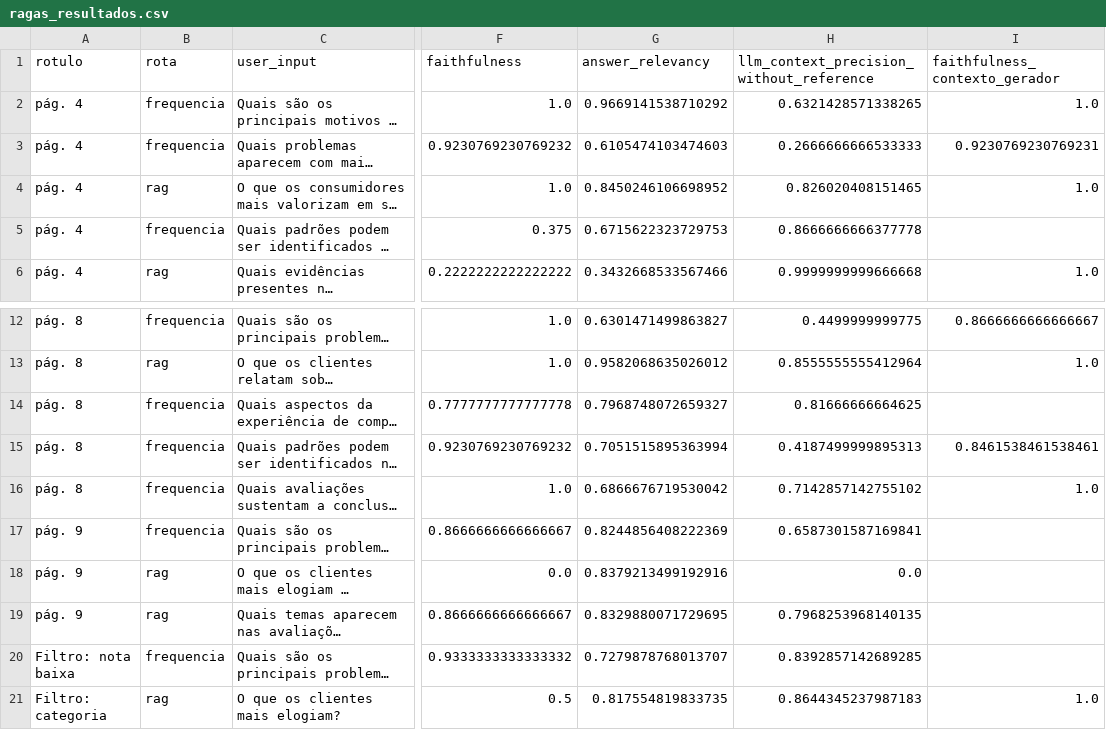
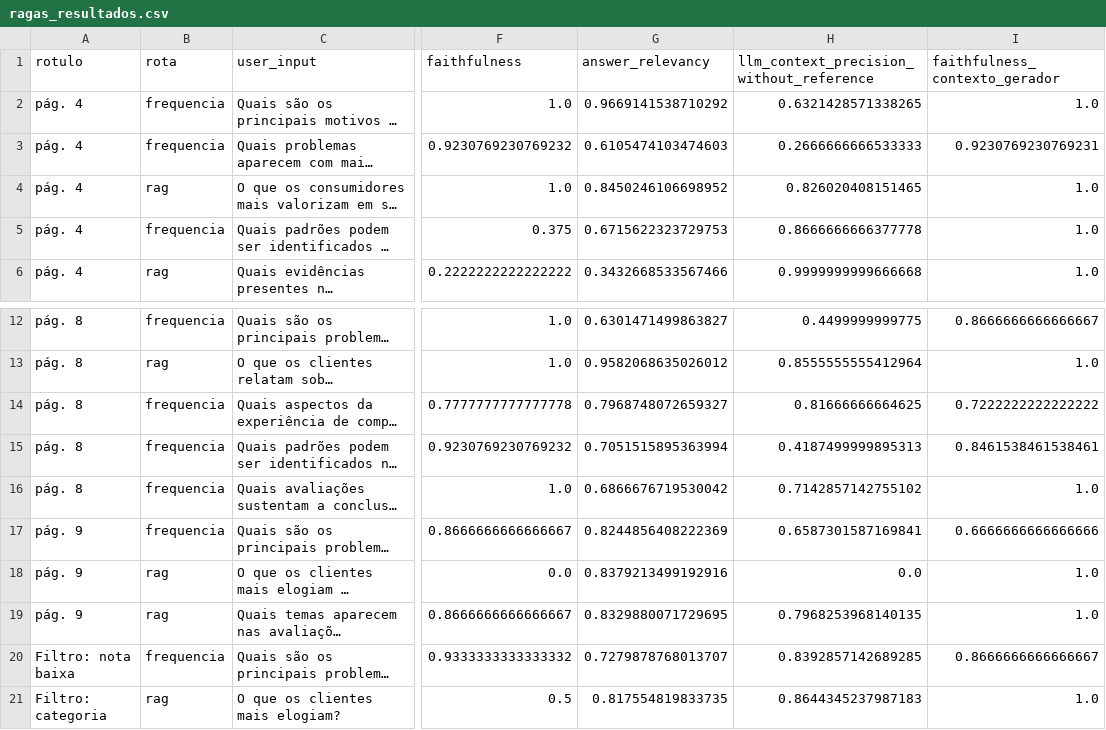
Before and after one commit to LuizFernandoNascimento/tech-challenge-fase4, a CSV file: artifacts/ragas_resultados.csv, drawn as a sheet; only a part is shown, gaps mark what is left out; long unchanged cells end in …; the diff names each change by its address in the sheet, - before the commit and + after, or states it on an @@ line.

```diff
--- a/artifacts/ragas_resultados.csv
+++ b/artifacts/ragas_resultados.csv
-I5 (faithfulness_contexto_gerador): (empty)
+I5 (faithfulness_contexto_gerador): 1.0
-I14 (faithfulness_contexto_gerador): (empty)
+I14 (faithfulness_contexto_gerador): 0.7222222222222222
-I17 (faithfulness_contexto_gerador): (empty)
+I17 (faithfulness_contexto_gerador): 0.6666666666666666
-I18:I19 (faithfulness_contexto_gerador): (empty)
+I18:I19 (faithfulness_contexto_gerador): 1.0
-I20 (faithfulness_contexto_gerador): (empty)
+I20 (faithfulness_contexto_gerador): 0.8666666666666667
```
Also changed, not shown: 2 other files.
